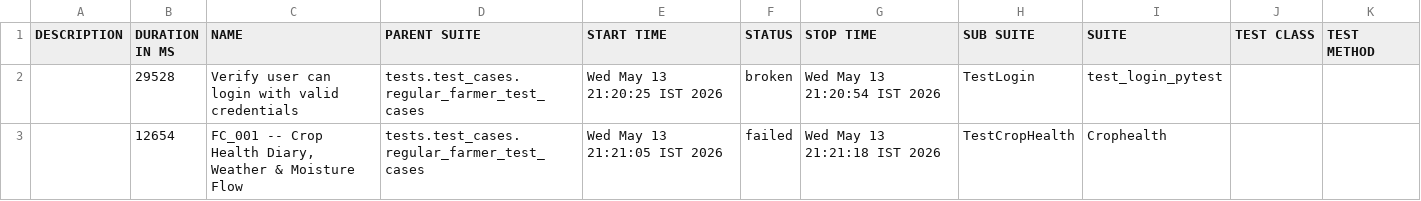
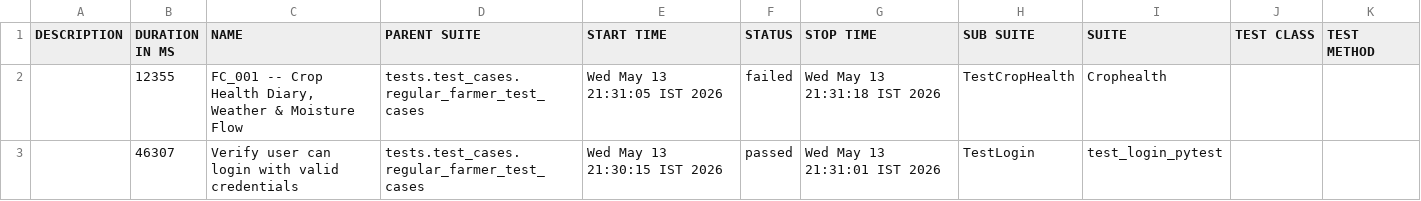
Before and after one commit to Pramodpulicherla-279/test-automation-platform, a CSV file: allure-report/data/suites.csv, drawn as a sheet.

```diff
--- a/allure-report/data/suites.csv
+++ b/allure-report/data/suites.csv
@@ -1,3 +1,3 @@
 "DESCRIPTION","DURATION IN MS","NAME","PARENT SUITE","START TIME","STATUS","STOP TIME","SUB SUITE","SUITE","TEST CLASS","TEST METHOD"
-"","29528","Verify user can login with valid credentials","tests.test_cases.regular_farmer_test_cases","Wed May 13 21:20:25 IST 2026","broken","Wed May 13 21:20:54 IST 2026","TestLogin","test_login_pytest","",""
-"","12654","FC_001 -- Crop Health Diary, Weather & Moisture Flow","tests.test_cases.regular_farmer_test_cases","Wed May 13 21:21:05 IST 2026","failed","Wed May 13 21:21:18 IST 2026","TestCropHealth","Crophealth","",""
+"","12355","FC_001 -- Crop Health Diary, Weather & Moisture Flow","tests.test_cases.regular_farmer_test_cases","Wed May 13 21:31:05 IST 2026","failed","Wed May 13 21:31:18 IST 2026","TestCropHealth","Crophealth","",""
+"","46307","Verify user can login with valid credentials","tests.test_cases.regular_farmer_test_cases","Wed May 13 21:30:15 IST 2026","passed","Wed May 13 21:31:01 IST 2026","TestLogin","test_login_pytest","",""
```
Also changed, not shown: allure-report/data/behaviors.csv, 38 other files.
